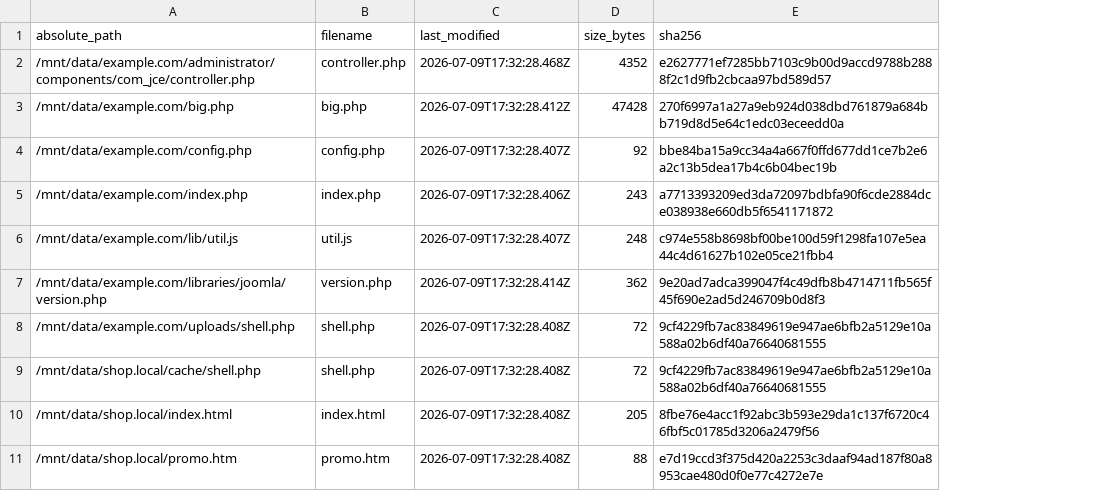
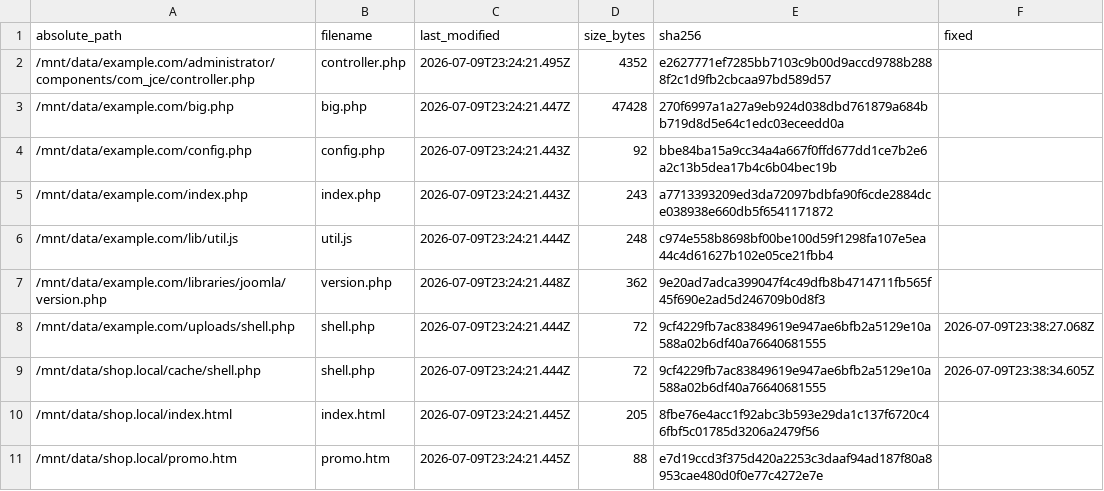
Before and after one commit to manuxio/files-fixer, a CSV file: sample/evidence/right.csv, drawn as a sheet; the diff names each change by its address in the sheet, - before the commit and + after, or states it on an @@ line.

```diff
--- a/sample/evidence/right.csv
+++ b/sample/evidence/right.csv
+column F (fixed), rows 8-9: 2026-07-09T23:38:27.068Z | 2026-07-09T23:38:34.605Z
-C2 (last_modified): 2026-07-09T17:32:28.468Z
+C2 (last_modified): 2026-07-09T23:24:21.495Z
-C3 (last_modified): 2026-07-09T17:32:28.412Z
+C3 (last_modified): 2026-07-09T23:24:21.447Z
-C4 (last_modified): 2026-07-09T17:32:28.407Z
+C4 (last_modified): 2026-07-09T23:24:21.443Z
-C5 (last_modified): 2026-07-09T17:32:28.406Z
+C5 (last_modified): 2026-07-09T23:24:21.443Z
-C6 (last_modified): 2026-07-09T17:32:28.407Z
+C6 (last_modified): 2026-07-09T23:24:21.444Z
-C7 (last_modified): 2026-07-09T17:32:28.414Z
+C7 (last_modified): 2026-07-09T23:24:21.448Z
-C8:C9 (last_modified): 2026-07-09T17:32:28.408Z
+C8:C9 (last_modified): 2026-07-09T23:24:21.444Z
-C10:C11 (last_modified): 2026-07-09T17:32:28.408Z
+C10:C11 (last_modified): 2026-07-09T23:24:21.445Z
```
Also changed, not shown: sample/evidence/left.csv, 29 other files.
